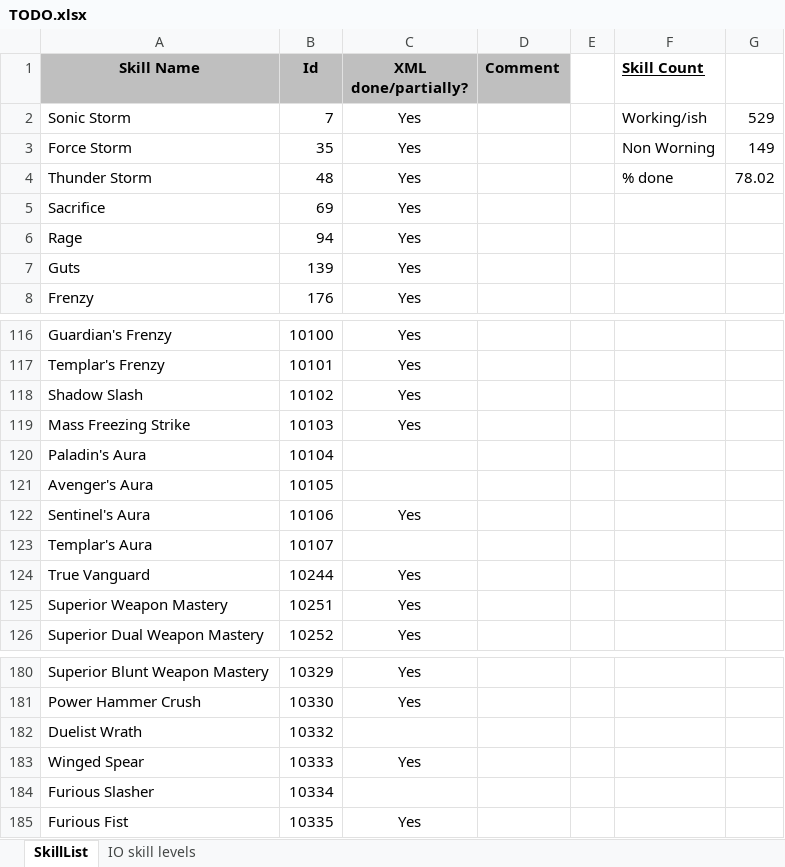
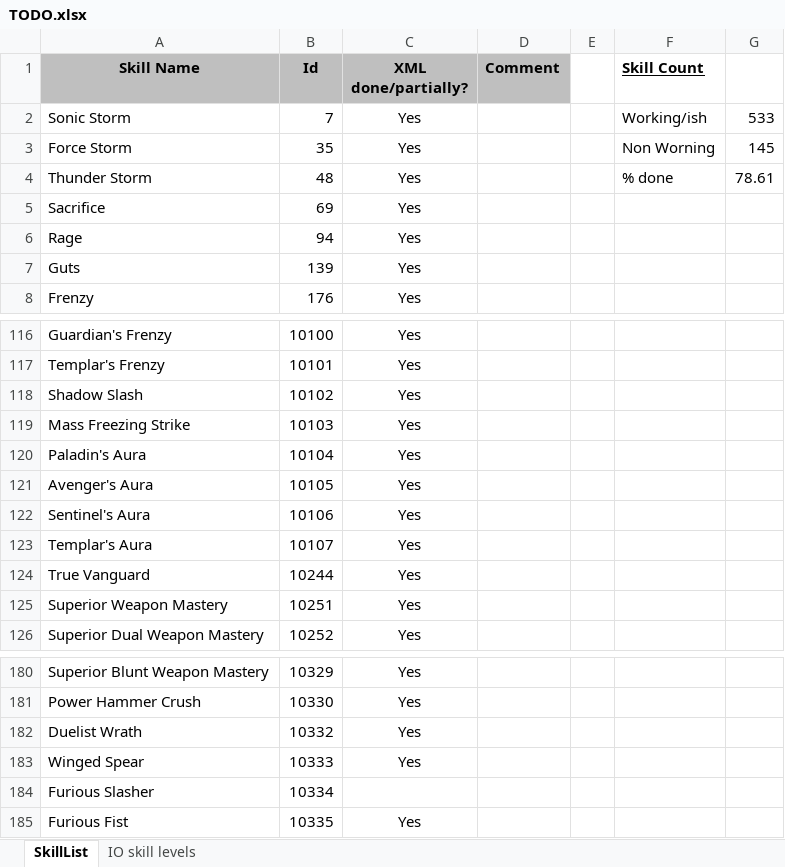
Before and after one commit to nick1pas/L2jMobius, an Excel workbook: trunk/dist/game/data/stats/skills/TODO.xlsx, sheet SkillList, drawn as a sheet; only a part is shown, gaps mark what is left out; values as stored, in another font and other column widths than the file's, no borders; the diff names each change by its address in the sheet, - before the commit and + after, or states it on an @@ line.

Commit message:
New Auras and some skill fixes. Contributed by hitnar.

```diff
--- a/trunk/dist/game/data/stats/skills/TODO.xlsx (sheet SkillList)
+++ b/trunk/dist/game/data/stats/skills/TODO.xlsx (sheet SkillList)
-G2: 529
+G2: 533
-G3: 149
+G3: 145
-G4: 78.02
+G4: 78.61
-C120:C121 (XML done/partially?): (empty)
+C120:C121 (XML done/partially?): Yes
-C123 (XML done/partially?): (empty)
+C123 (XML done/partially?): Yes
-C182 (XML done/partially?): (empty)
+C182 (XML done/partially?): Yes
```
Also changed, not shown: 5 other files.
